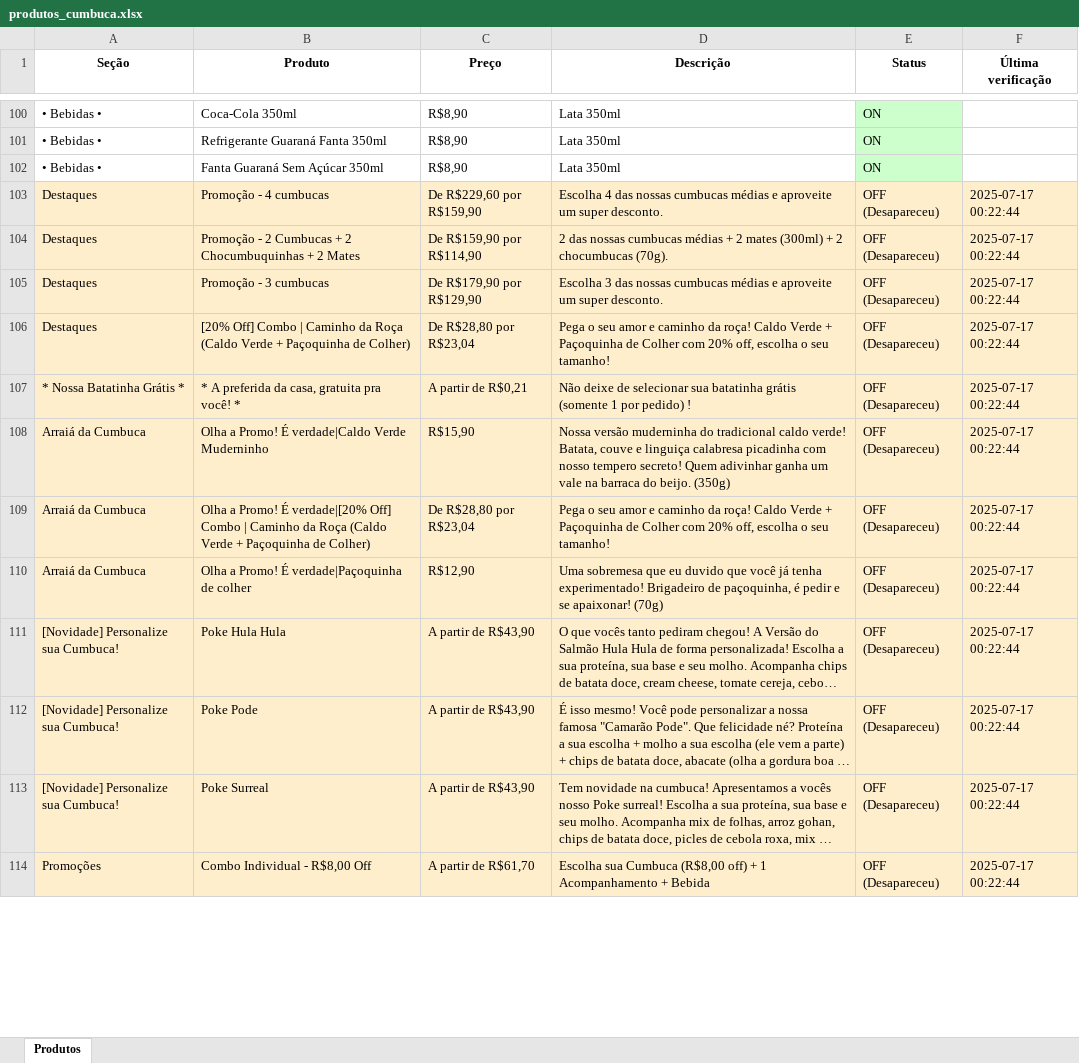
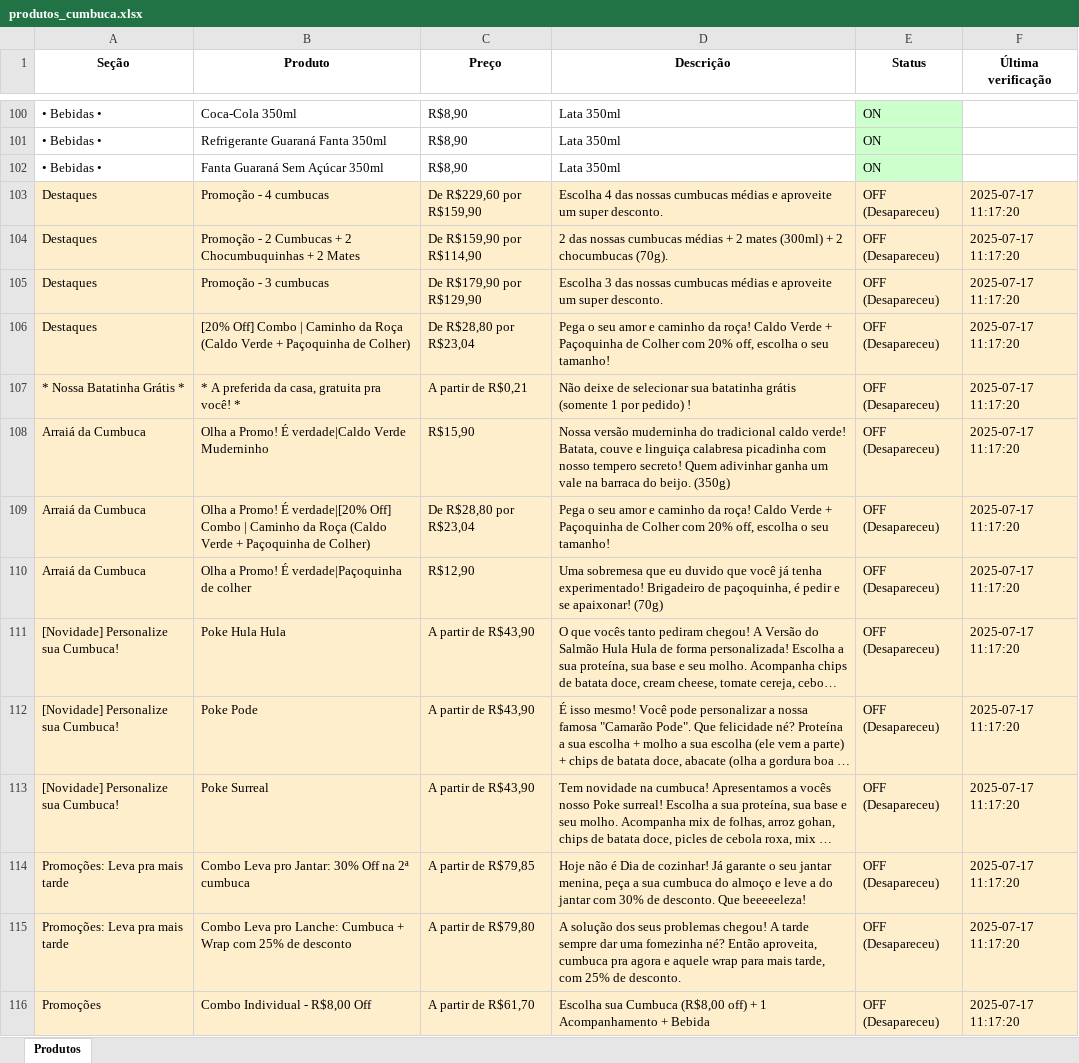
Before and after one commit to EduardoJKN/Cumbuca_IFood_T1, an Excel workbook: produtos_cumbuca.xlsx, sheet Produtos, drawn as a sheet; only a part is shown, gaps mark what is left out; long unchanged cells end in …; values as stored, in another font and other column widths than the file's, no borders; addresses are those after the commit; the diff covers the shown part only; the diff names each change by its address in the sheet, - before the commit and + after, or states it on an @@ line.

```diff
--- a/produtos_cumbuca.xlsx (sheet Produtos)
+++ b/produtos_cumbuca.xlsx (sheet Produtos)
-F103:F113 (Última verificação): 2025-07-17 00:22:44
+F103:F113 (Última verificação): 2025-07-17 11:17:20
+row 114: Promoções: Leva pra mais tarde | Combo Leva pro Jantar: 30% Off na 2ª cumbuca | A partir de R$79,85 | Hoje não é Dia de cozinhar! Já garante o seu jantar menina, peça a sua cumbuca do almoço e leve a do jantar com 30% de desconto. Que beeeeeleza! | OFF (Desapareceu) | 2025-07-17 11:17:20
+row 115: Promoções: Leva pra mais tarde | Combo Leva pro Lanche: Cumbuca + Wrap com 25% de desconto | A partir de R$79,80 | A solução dos seus problemas chegou! A tarde sempre dar uma fomezinha né? Então aproveita, cumbuca pra agora e aquele wrap para mais tarde, com 25% de desconto. | OFF (Desapareceu) | 2025-07-17 11:17:20
-F116 (Última verificação): 2025-07-17 00:22:44
+F116 (Última verificação): 2025-07-17 11:17:20
```
Also changed, not shown: other rows of this sheet, 4 other files.
